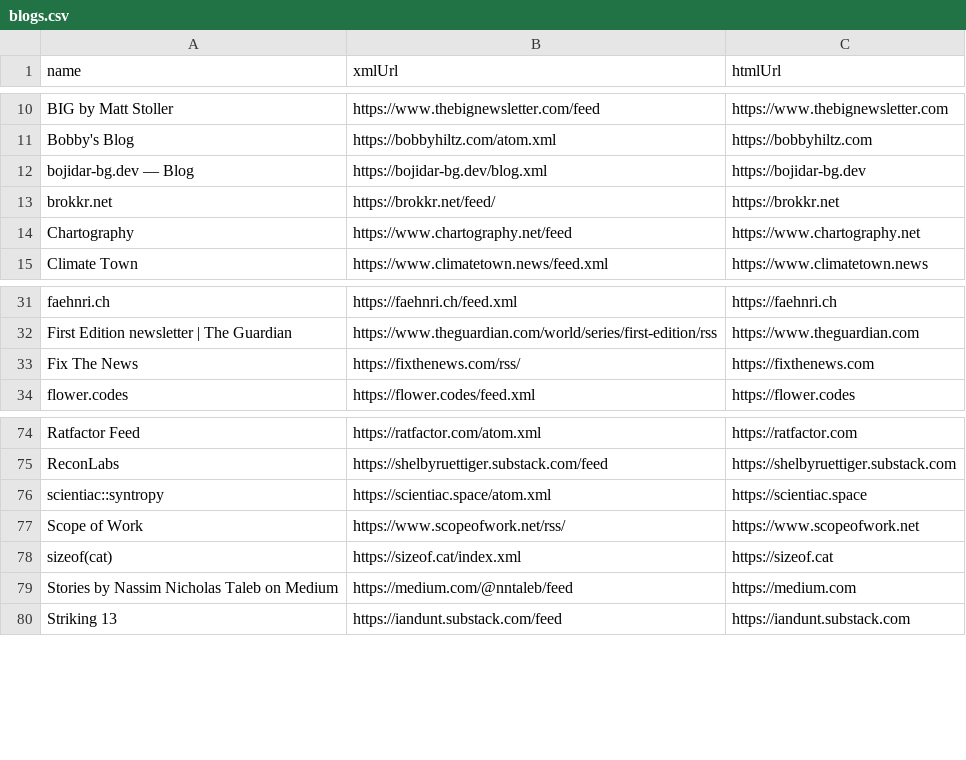
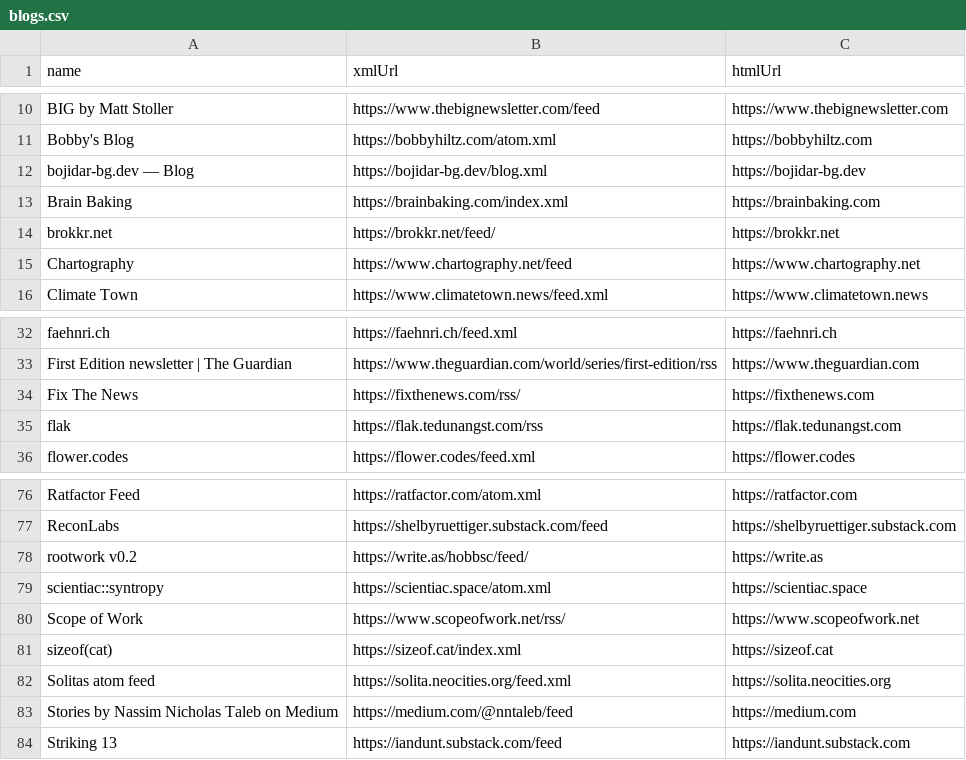
Before and after one commit to TomJB1/my-website-jekyll, a CSV file: _data/blogs.csv, drawn as a sheet; only a part is shown, gaps mark what is left out.

Commit message:
add blogs

```diff
--- a/_data/blogs.csv
+++ b/_data/blogs.csv
@@ -12,2 +12,3 @@ Bobby's Blog,https://bobbyhiltz.com/atom.xml,https://bobbyhiltz.com
 bojidar-bg.dev — Blog,https://bojidar-bg.dev/blog.xml,https://bojidar-bg.dev
+Brain Baking,https://brainbaking.com/index.xml,https://brainbaking.com
 brokkr.net,https://brokkr.net/feed/,https://brokkr.net
@@ -33,2 +34,3 @@ First Edition newsletter | The Guardian,https://www.theguardian.com/world/series
 Fix The News,https://fixthenews.com/rss/,https://fixthenews.com
+flak,https://flak.tedunangst.com/rss,https://flak.tedunangst.com
 flower.codes,https://flower.codes/feed.xml,https://flower.codes
@@ -75,2 +77,3 @@ Ratfactor Feed,https://ratfactor.com/atom.xml,https://ratfactor.com
 ReconLabs,https://shelbyruettiger.substack.com/feed,https://shelbyruettiger.substack.com
+rootwork v0.2,https://write.as/hobbsc/feed/,https://write.as
 scientiac::syntropy,https://scientiac.space/atom.xml,https://scientiac.space
@@ -78,2 +81,3 @@ Scope of Work,https://www.scopeofwork.net/rss/,https://www.scopeofwork.net
 sizeof(cat),https://sizeof.cat/index.xml,https://sizeof.cat
+Solitas atom feed,https://solita.neocities.org/feed.xml,https://solita.neocities.org
 Stories by Nassim Nicholas Taleb on Medium,https://medium.com/@nntaleb/feed,https://medium.com
```
